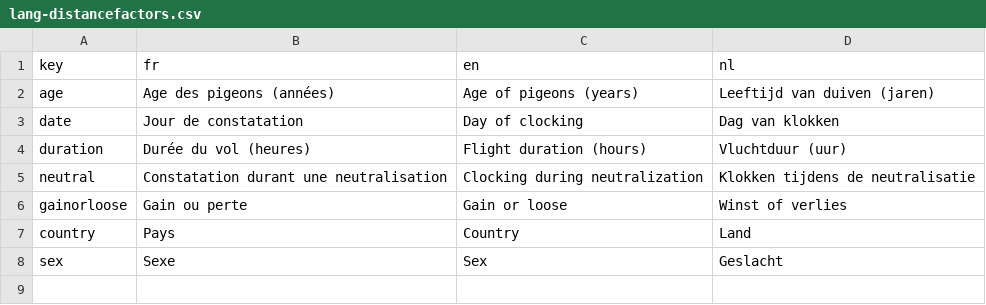
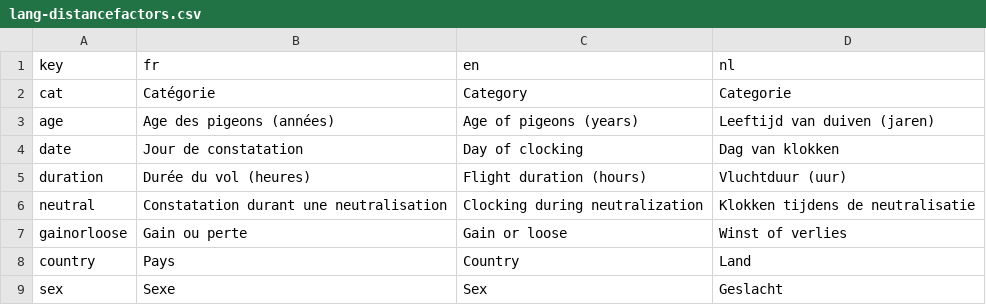
Before and after one commit to gvincke/beprstats, a CSV file: data/lang-distancefactors.csv, drawn as a sheet.

Commit message:
Add category to factors of variation of speed in the distance plot

```diff
--- a/data/lang-distancefactors.csv
+++ b/data/lang-distancefactors.csv
@@ -1,2 +1,3 @@
 key	fr	en	nl
+cat	Catégorie	Category	Categorie
 age	Age des pigeons (années)	Age of pigeons (years)	Leeftijd van duiven (jaren)
```
Also changed, not shown: 1 other file.
